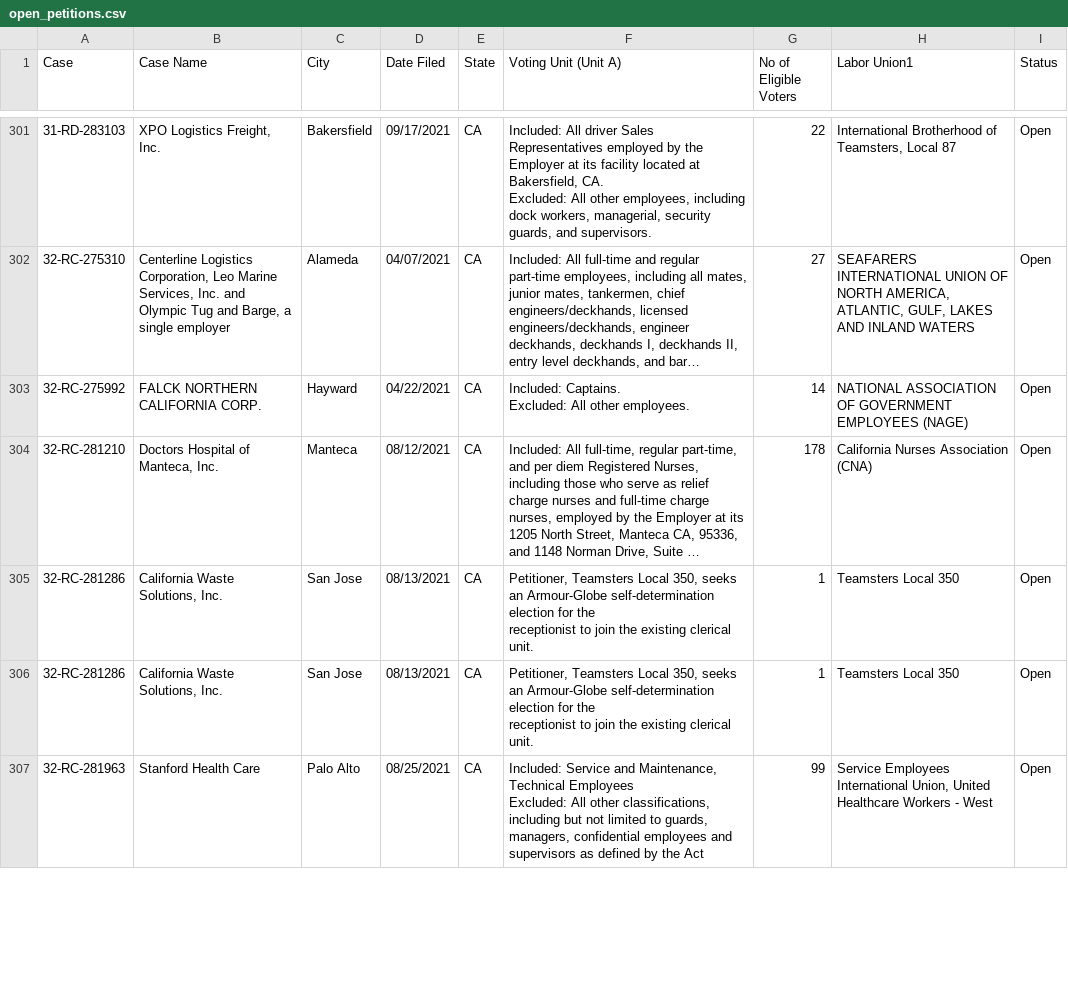
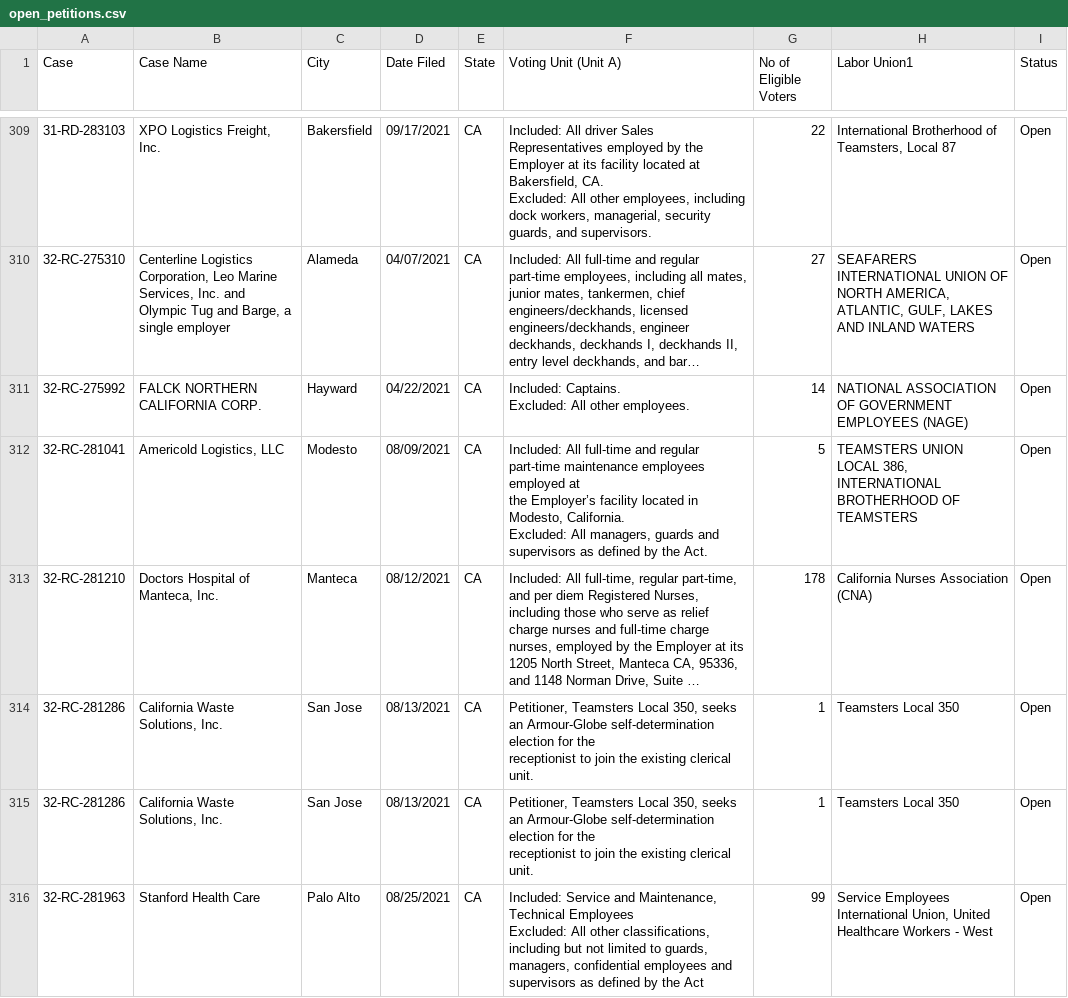
Before and after one commit to reuning/unionwebsite, a CSV file: gen/data/open_petitions.csv, drawn as a sheet; only a part is shown, gaps mark what is left out; long unchanged cells end in …; ↵ is a line break in a cell; the diff covers the shown part only; the diff names each change by its address in the sheet, - before the commit and + after, or states it on an @@ line.

```diff
--- a/gen/data/open_petitions.csv
+++ b/gen/data/open_petitions.csv
+row 312: 32-RC-281041 | Americold Logistics, LLC | Modesto | 08/09/2021 | CA | Included: All full-time and regular part-time maintenance employees employed at ↵ the Employer’s facility located in Modesto, California. ↵ Excluded: All managers, guards and supervisors as defined by the Act. | 5 | TEAMSTERS UNION LOCAL 386, INTERNATIONAL BROTHERHOOD OF TEAMSTERS | Open
```
Also changed, not shown: 11 added rows, 3 removed rows and 11 edited cells elsewhere in this file.
